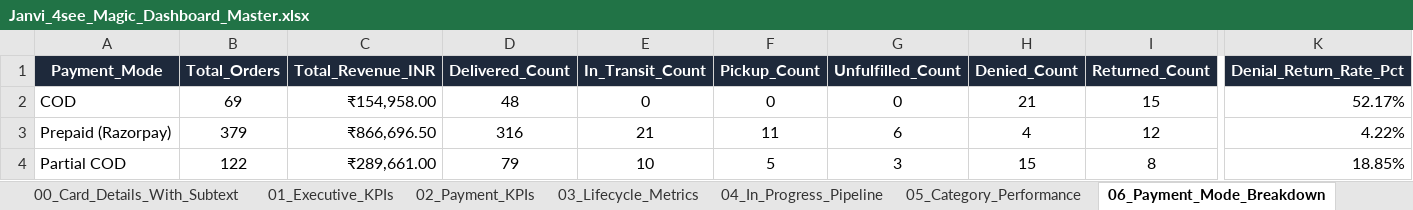
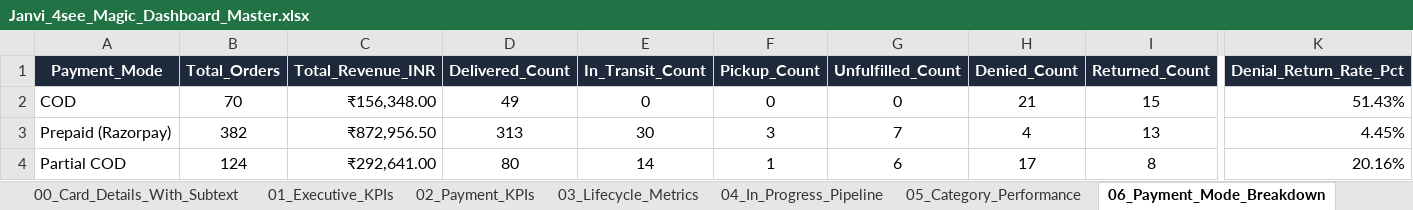
Before and after one commit to nrm-web/JANVI-AIKA-Website-Orders, an Excel workbook: Janvi_4see_Magic_Dashboard_Master.xlsx, sheet 06_Payment_Mode_Breakdown, drawn as a sheet; only a part is shown, gaps mark what is left out; values as stored, in another font and other column widths than the file's, no borders; the diff names each change by its address in the sheet, - before the commit and + after, or states it on an @@ line.

```diff
--- a/Janvi_4see_Magic_Dashboard_Master.xlsx (sheet 06_Payment_Mode_Breakdown)
+++ b/Janvi_4see_Magic_Dashboard_Master.xlsx (sheet 06_Payment_Mode_Breakdown)
-B2 (Total_Orders): 69
+B2 (Total_Orders): 70
-C2 (Total_Revenue_INR): ₹154,958.00
+C2 (Total_Revenue_INR): ₹156,348.00
-D2 (Delivered_Count): 48
+D2 (Delivered_Count): 49
-K2 (Denial_Return_Rate_Pct): 52.17%
+K2 (Denial_Return_Rate_Pct): 51.43%
-B3 (Total_Orders): 379
+B3 (Total_Orders): 382
-C3 (Total_Revenue_INR): ₹866,696.50
+C3 (Total_Revenue_INR): ₹872,956.50
-D3 (Delivered_Count): 316
+D3 (Delivered_Count): 313
-E3 (In_Transit_Count): 21
+E3 (In_Transit_Count): 30
-F3 (Pickup_Count): 11
+F3 (Pickup_Count): 3
-G3 (Unfulfilled_Count): 6
+G3 (Unfulfilled_Count): 7
-I3 (Returned_Count): 12
+I3 (Returned_Count): 13
-K3 (Denial_Return_Rate_Pct): 4.22%
+K3 (Denial_Return_Rate_Pct): 4.45%
-B4 (Total_Orders): 122
+B4 (Total_Orders): 124
-C4 (Total_Revenue_INR): ₹289,661.00
+C4 (Total_Revenue_INR): ₹292,641.00
-D4 (Delivered_Count): 79
+D4 (Delivered_Count): 80
-E4 (In_Transit_Count): 10
+E4 (In_Transit_Count): 14
-F4 (Pickup_Count): 5
+F4 (Pickup_Count): 1
-G4 (Unfulfilled_Count): 3
+G4 (Unfulfilled_Count): 6
-H4 (Denied_Count): 15
+H4 (Denied_Count): 17
-K4 (Denial_Return_Rate_Pct): 18.85%
+K4 (Denial_Return_Rate_Pct): 20.16%
```
Also changed, not shown: sheet Master_Orders_Dataset, sheet 00_Card_Details_With_Subtext, sheet 05_Category_Performance, sheet 04_In_Progress_Pipeline, sheet 02_Payment_KPIs, sheet 01_Executive_KPIs, 4 more sheets, Janvi_Consolidated_Orders_2026_2027.xlsx, 1 other file.
